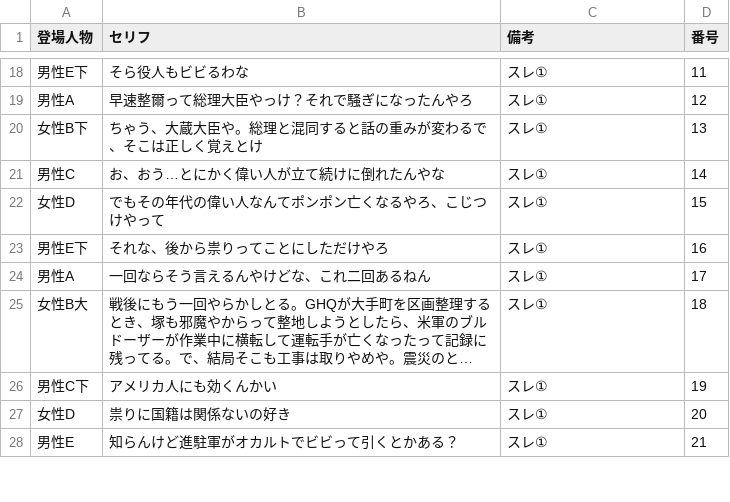
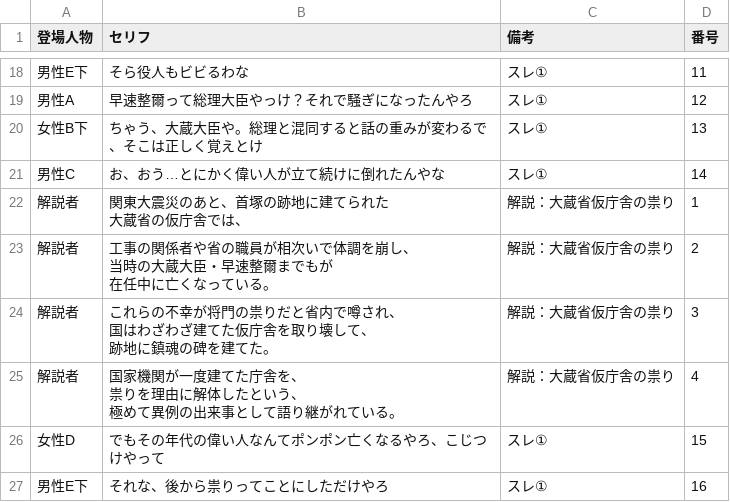
Before and after one commit to corocorobusiness-oss/2nd-brain, a CSV file: 01_プロジェクト/YouTube/創作スレ下書き/2026-06-17_平将門の祟り_台本.csv, drawn as a sheet; only a part is shown, gaps mark what is left out; the shorter side is filled out with more unchanged rows; long unchanged cells end in ….

```diff
--- a/01_プロジェクト/YouTube/創作スレ下書き/2026-06-17_平将門の祟り_台本.csv
+++ b/01_プロジェクト/YouTube/創作スレ下書き/2026-06-17_平将門の祟り_台本.csv
@@ -30,2 +30,13 @@
 男性C,お、おう…とにかく偉い人が立て続けに倒れたんやな,スレ①,14
+解説者,"関東大震災のあと、首塚の跡地に建てられた
+大蔵省の仮庁舎では、",解説：大蔵省仮庁舎の祟り,1
+解説者,"工事の関係者や省の職員が相次いで体調を崩し、
+当時の大蔵大臣・早速整爾までもが
+在任中に亡くなっている。",解説：大蔵省仮庁舎の祟り,2
+解説者,"これらの不幸が将門の祟りだと省内で噂され、
+国はわざわざ建てた仮庁舎を取り壊して、
+跡地に鎮魂の碑を建てた。",解説：大蔵省仮庁舎の祟り,3
+解説者,"国家機関が一度建てた庁舎を、
+祟りを理由に解体したという、
+極めて異例の出来事として語り継がれている。",解説：大蔵省仮庁舎の祟り,4
 女性D,でもその年代の偉い人なんてポンポン亡くなるやろ、こじつけやって,スレ①,15
```
Also changed, not shown: 3 other files.
